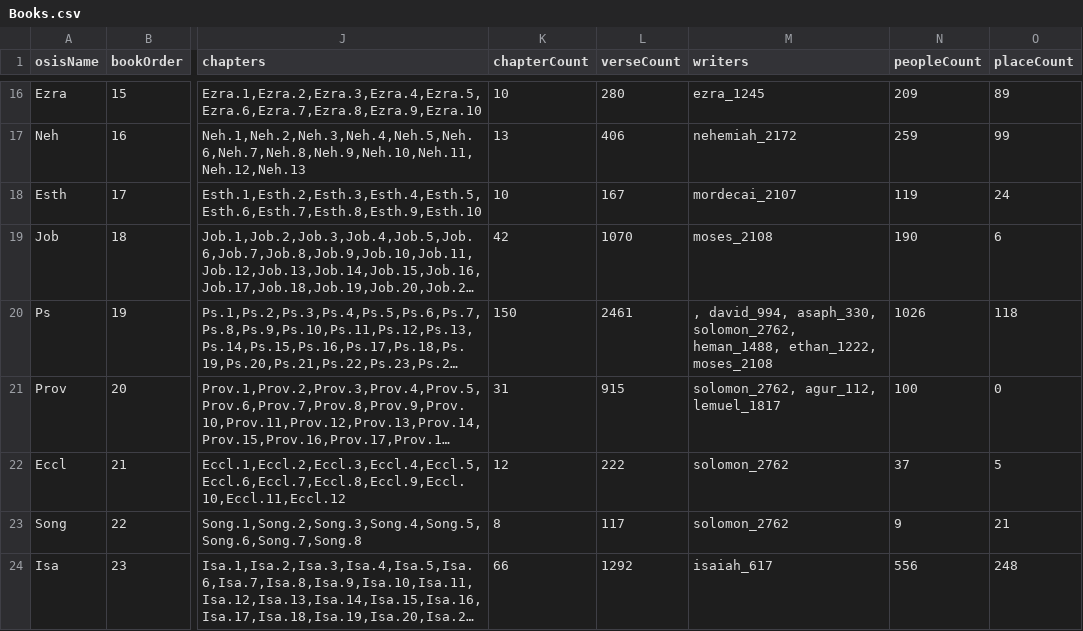
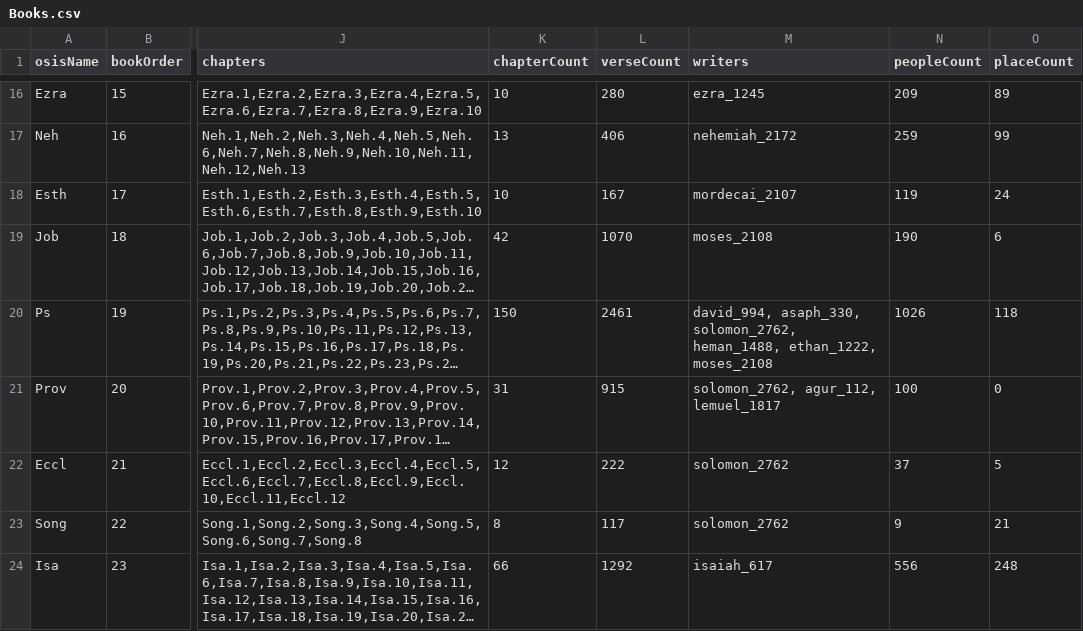
Before and after one commit to robertrouse/theographic-bible-metadata, a CSV file: CSV/Books.csv, drawn as a sheet; only a part is shown, gaps mark what is left out; long unchanged cells end in …; the diff names each change by its address in the sheet, - before the commit and + after, or states it on an @@ line.

Commit message:
Removing a null value from writers in Psalms on books database

```diff
--- a/CSV/Books.csv
+++ b/CSV/Books.csv
-M20 (writers): , david_994, asaph_330,…
+M20 (writers): david_994, asaph_330,…
```
Also changed, not shown: 1 other file.
